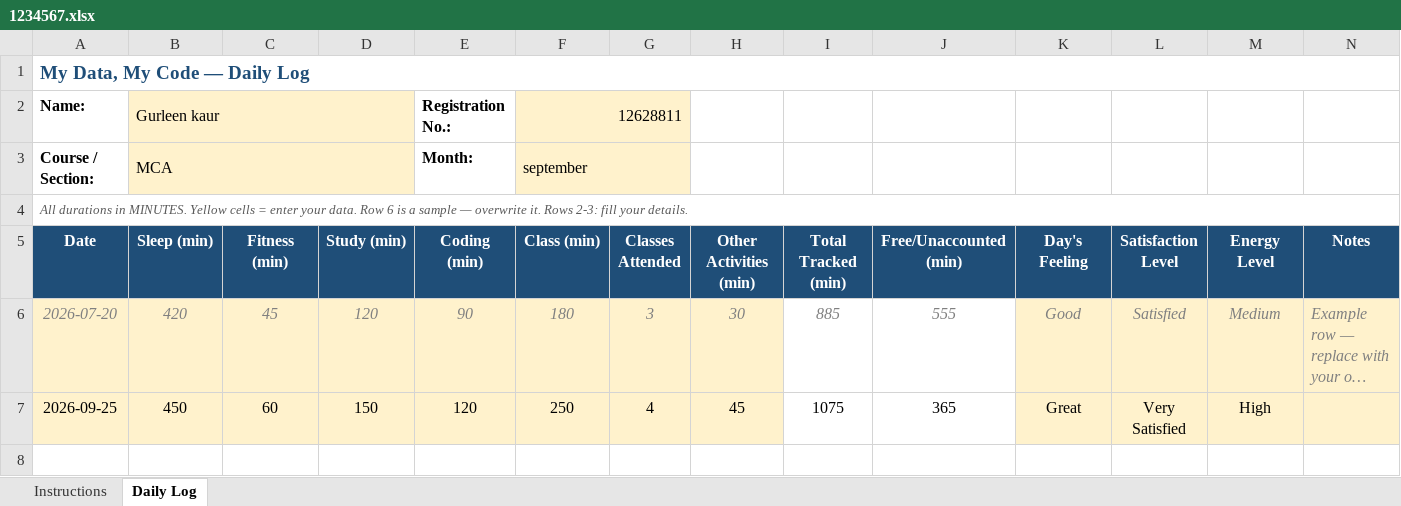
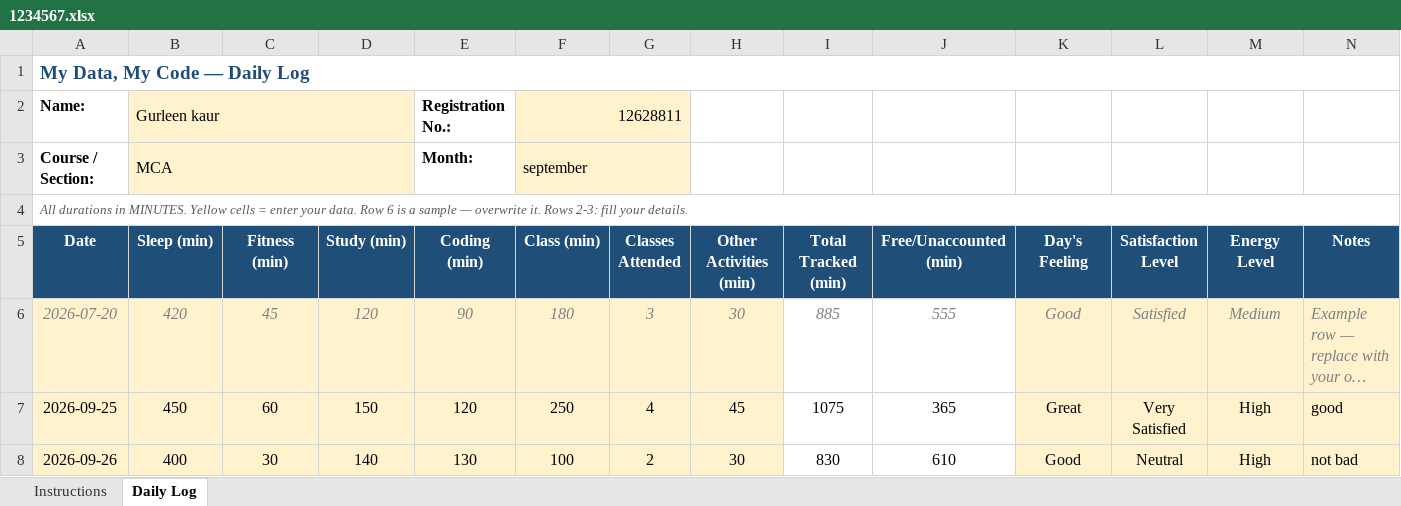
Before and after one commit to kaurgurleen9748-tech/CAP776, an Excel workbook: 1234567.xlsx, sheet Daily Log, drawn as a sheet; long unchanged cells end in …; values as stored, in another font and other column widths than the file's, no borders; conditional formats not drawn; the diff names each change by its address in the sheet, - before the commit and + after, or states it on an @@ line.

Commit message:
add

```diff
--- a/1234567.xlsx (sheet Daily Log)
+++ b/1234567.xlsx (sheet Daily Log)
-N7 (Notes): (empty)
+N7 (Notes): good
+row 8: 2026-09-26 | 400 | 30 | 140 | 130 | 100 | 2 | 30 | 830 | 610 | Good | Neutral | High | not bad
```
